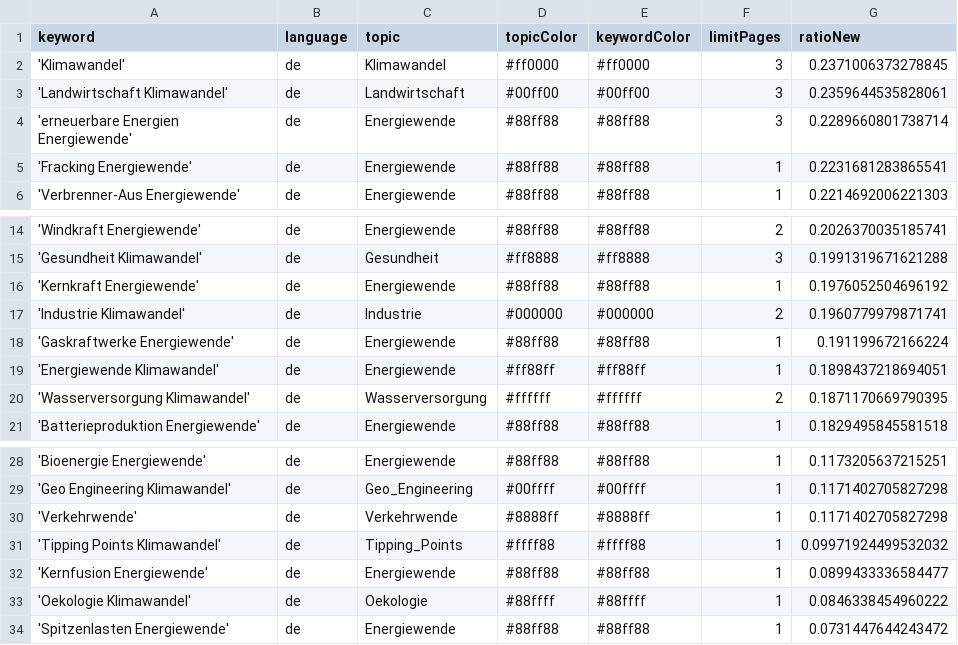
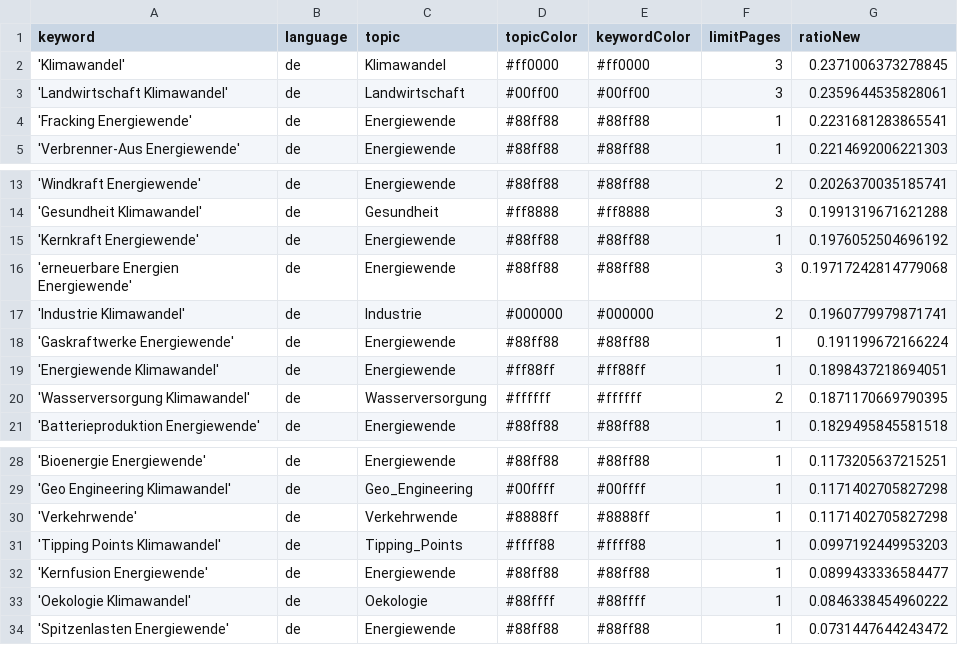
Before and after one commit to daschu83-news/climateIsComing, a CSV file: keywords.csv, drawn as a sheet; only a part is shown, gaps mark what is left out.

Commit message:
Commit from GitHub Actions (harvest:0.0)

```diff
--- a/keywords.csv
+++ b/keywords.csv
@@ -3,3 +3,2 @@ keyword,language,topic,topicColor,keywordColor,limitPages,ratioNew
 'Landwirtschaft Klimawandel',de,Landwirtschaft,#00ff00,#00ff00,3,0.2359644535828061
-'erneuerbare Energien Energiewende',de,Energiewende,#88ff88,#88ff88,3,0.2289660801738714
 'Fracking Energiewende',de,Energiewende,#88ff88,#88ff88,1,0.2231681283865541
@@ -16,2 +15,3 @@ keyword,language,topic,topicColor,keywordColor,limitPages,ratioNew
 'Kernkraft Energiewende',de,Energiewende,#88ff88,#88ff88,1,0.1976052504696192
+'erneuerbare Energien Energiewende',de,Energiewende,#88ff88,#88ff88,3,0.19717242814779068
 'Industrie Klimawandel',de,Industrie,#000000,#000000,2,0.1960779979871741
@@ -30,3 +30,3 @@ keyword,language,topic,topicColor,keywordColor,limitPages,ratioNew
 'Verkehrwende',de,Verkehrwende,#8888ff,#8888ff,1,0.1171402705827298
-'Tipping Points Klimawandel',de,Tipping_Points,#ffff88,#ffff88,1,0.09971924499532032
+'Tipping Points Klimawandel',de,Tipping_Points,#ffff88,#ffff88,1,0.0997192449953203
 'Kernfusion Energiewende',de,Energiewende,#88ff88,#88ff88,1,0.0899433336584477
```
